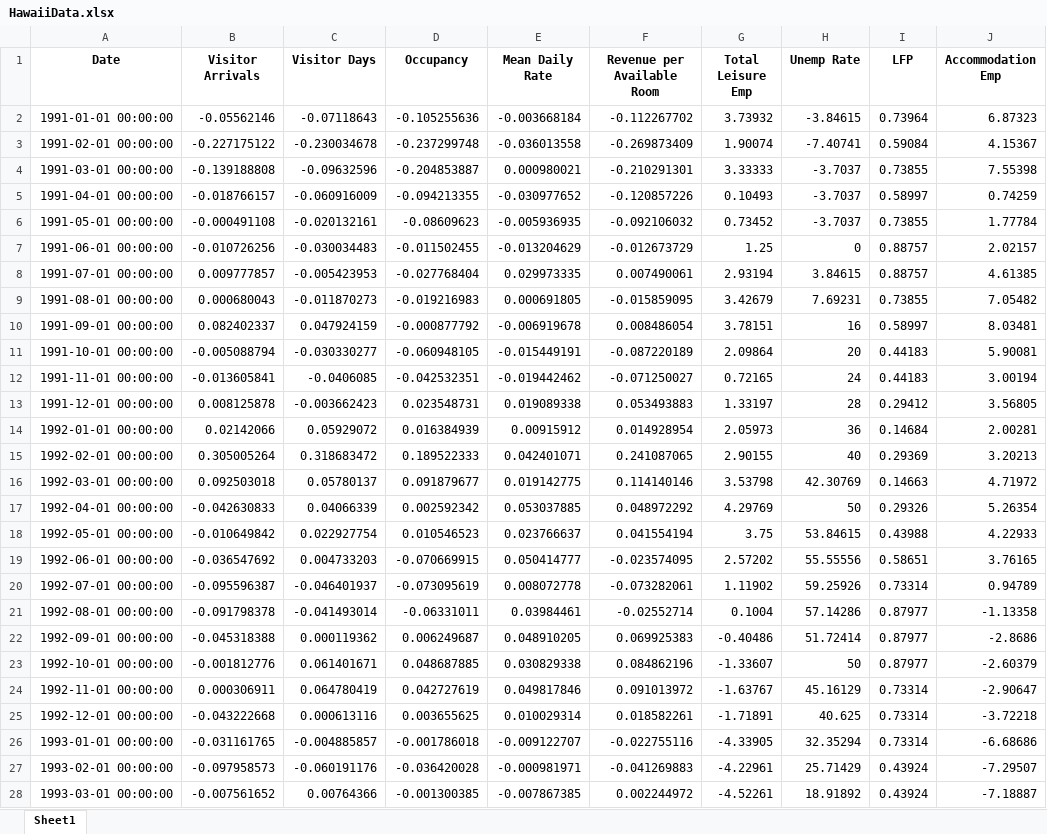
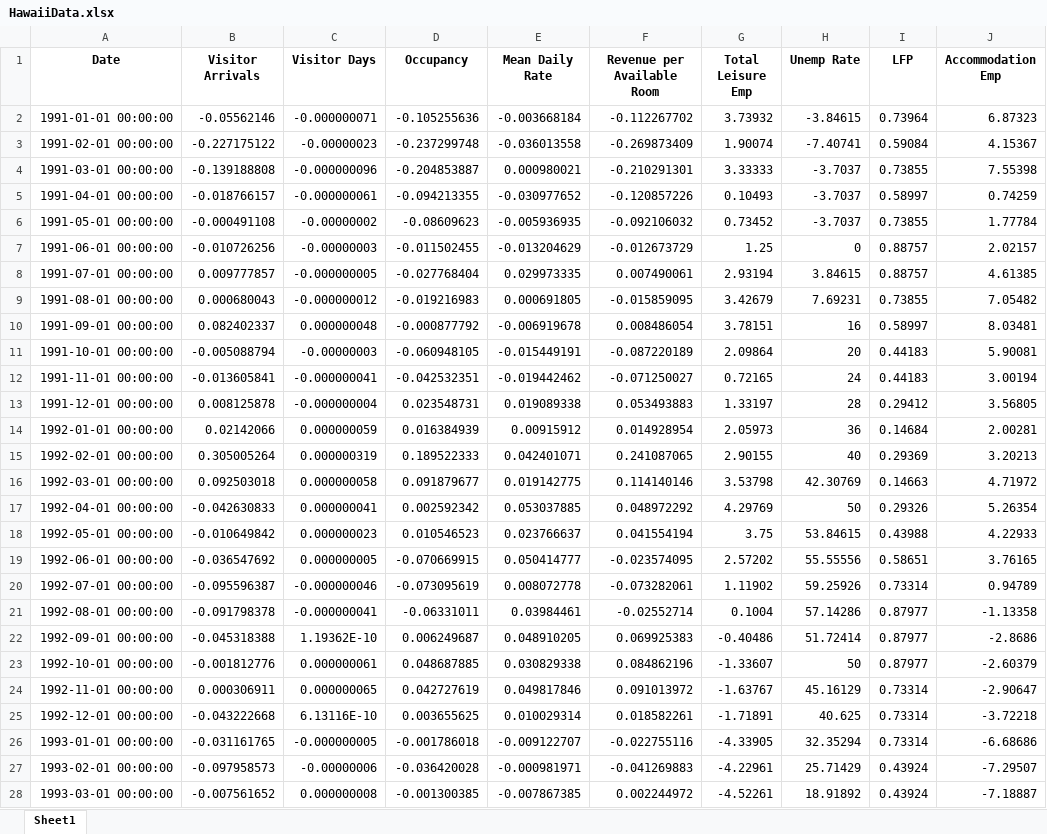
Before and after one commit to jgreathouse9/SynthWorld, an Excel workbook: Paper1/Paper/Data/HawaiiData.xlsx, sheet Sheet1, drawn as a sheet; only a part is shown; values as stored, in another font and other column widths than the file's, no borders; the diff covers the shown part only; the diff names each change by its address in the sheet, - before the commit and + after, or states it on an @@ line.

```diff
--- a/Paper1/Paper/Data/HawaiiData.xlsx (sheet Sheet1)
+++ b/Paper1/Paper/Data/HawaiiData.xlsx (sheet Sheet1)
-C2 (Visitor Days): -0.07118643
+C2 (Visitor Days): -0.000000071
-C3 (Visitor Days): -0.230034678
+C3 (Visitor Days): -0.00000023
-C4 (Visitor Days): -0.09632596
+C4 (Visitor Days): -0.000000096
-C5 (Visitor Days): -0.060916009
+C5 (Visitor Days): -0.000000061
-C6 (Visitor Days): -0.020132161
+C6 (Visitor Days): -0.00000002
-C7 (Visitor Days): -0.030034483
+C7 (Visitor Days): -0.00000003
-C8 (Visitor Days): -0.005423953
+C8 (Visitor Days): -0.000000005
-C9 (Visitor Days): -0.011870273
+C9 (Visitor Days): -0.000000012
-C10 (Visitor Days): 0.047924159
+C10 (Visitor Days): 0.000000048
-C11 (Visitor Days): -0.030330277
+C11 (Visitor Days): -0.00000003
-C12 (Visitor Days): -0.0406085
+C12 (Visitor Days): -0.000000041
-C13 (Visitor Days): -0.003662423
+C13 (Visitor Days): -0.000000004
-C14 (Visitor Days): 0.05929072
+C14 (Visitor Days): 0.000000059
-C15 (Visitor Days): 0.318683472
+C15 (Visitor Days): 0.000000319
-C16 (Visitor Days): 0.05780137
+C16 (Visitor Days): 0.000000058
-C17 (Visitor Days): 0.04066339
+C17 (Visitor Days): 0.000000041
-C18 (Visitor Days): 0.022927754
+C18 (Visitor Days): 0.000000023
-C19 (Visitor Days): 0.004733203
+C19 (Visitor Days): 0.000000005
-C20 (Visitor Days): -0.046401937
+C20 (Visitor Days): -0.000000046
-C21 (Visitor Days): -0.041493014
+C21 (Visitor Days): -0.000000041
-C22 (Visitor Days): 0.000119362
+C22 (Visitor Days): 1.19362E-10
-C23 (Visitor Days): 0.061401671
+C23 (Visitor Days): 0.000000061
-C24 (Visitor Days): 0.064780419
+C24 (Visitor Days): 0.000000065
-C25 (Visitor Days): 0.000613116
+C25 (Visitor Days): 6.13116E-10
-C26 (Visitor Days): -0.004885857
+C26 (Visitor Days): -0.000000005
-C27 (Visitor Days): -0.060191176
+C27 (Visitor Days): -0.00000006
-C28 (Visitor Days): 0.00764366
+C28 (Visitor Days): 0.000000008
```
Also changed, not shown: 333 edited cells elsewhere in this sheet.
